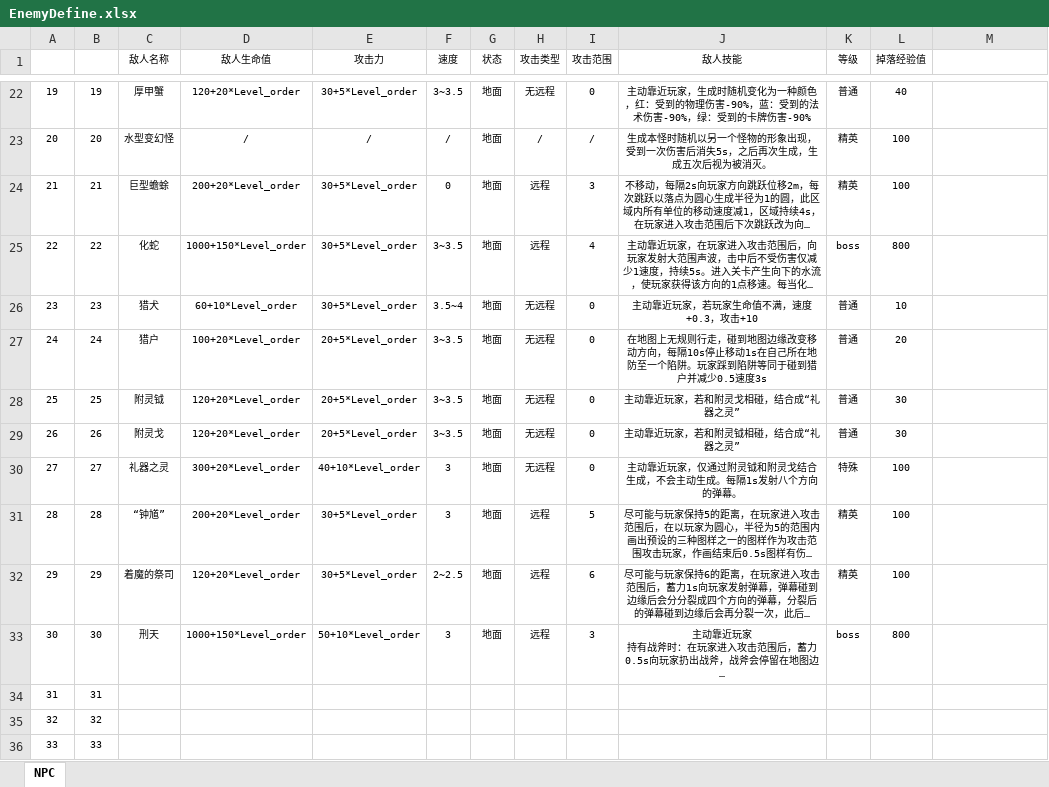
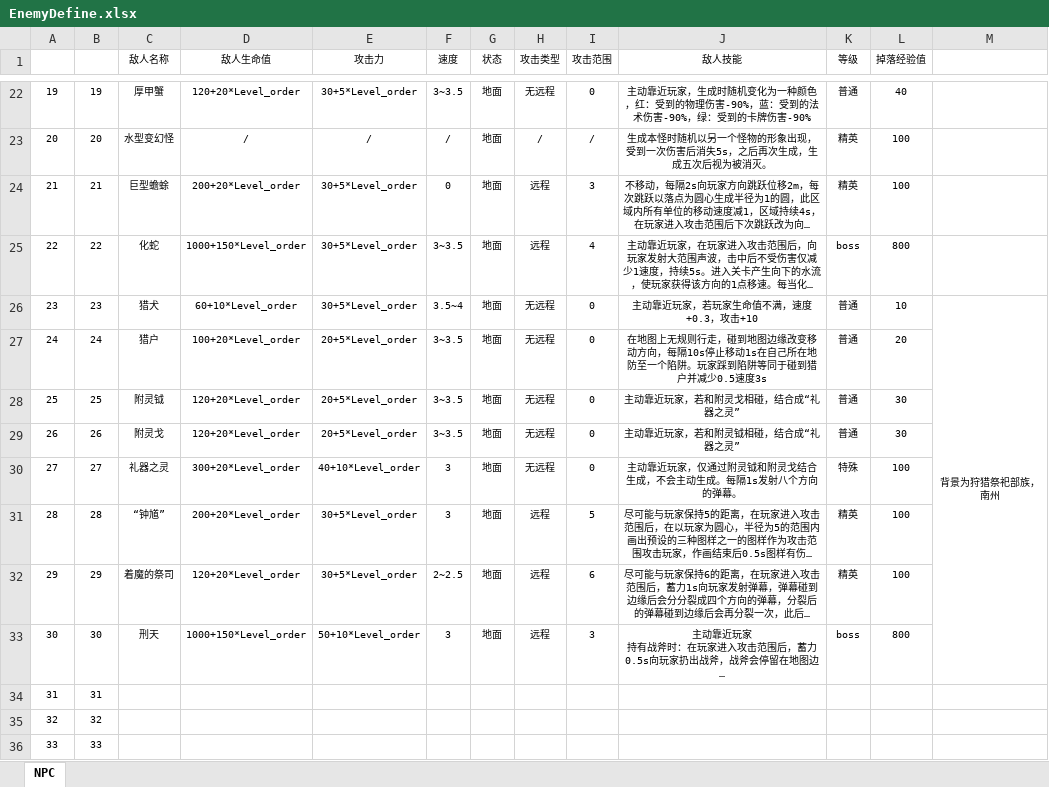
Before and after one commit to nfachenxi/CUSGA, an Excel workbook: Data/Tables/EnemyDefine.xlsx, sheet NPC, drawn as a sheet; only a part is shown, gaps mark what is left out; long unchanged cells end in …; values as stored, in another font and other column widths than the file's, no borders; table styles not drawn; the diff names each change by its address in the sheet, - before the commit and + after, or states it on an @@ line.

```diff
--- a/Data/Tables/EnemyDefine.xlsx (sheet NPC)
+++ b/Data/Tables/EnemyDefine.xlsx (sheet NPC)
-M26: (empty)
+M26: 背景为狩猎祭祀部族，南州
+M26:M33 merged
```
Also changed, not shown: Doc/数据表总览.xlsx, 1 other file.
